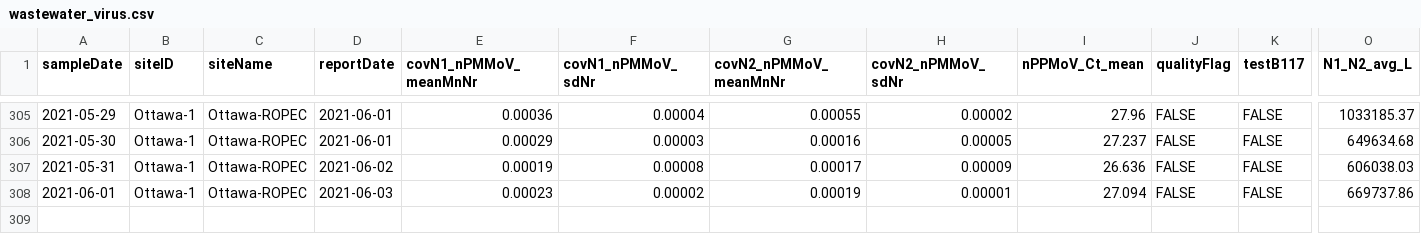
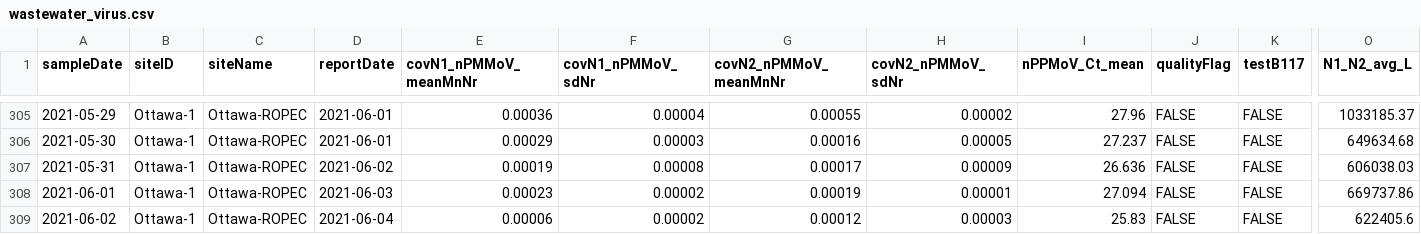
Before and after one commit to Big-Life-Lab/PHES-ODM, a CSV file: data/wastewater_virus.csv, drawn as a sheet; only a part is shown, gaps mark what is left out; rows hold the shown columns only; the diff names each change by its address in the sheet, - before the commit and + after, or states it on an @@ line.

```diff
--- a/data/wastewater_virus.csv
+++ b/data/wastewater_virus.csv
+row 309: 2021-06-02 | Ottawa-1 | Ottawa-ROPEC | 2021-06-04 | 0.00006 | 0.00002 | 0.00012 | 0.00003 | 25.83 | FALSE | FALSE | 622405.6
```
Also changed, not shown: data/wwMeasure.csv.
